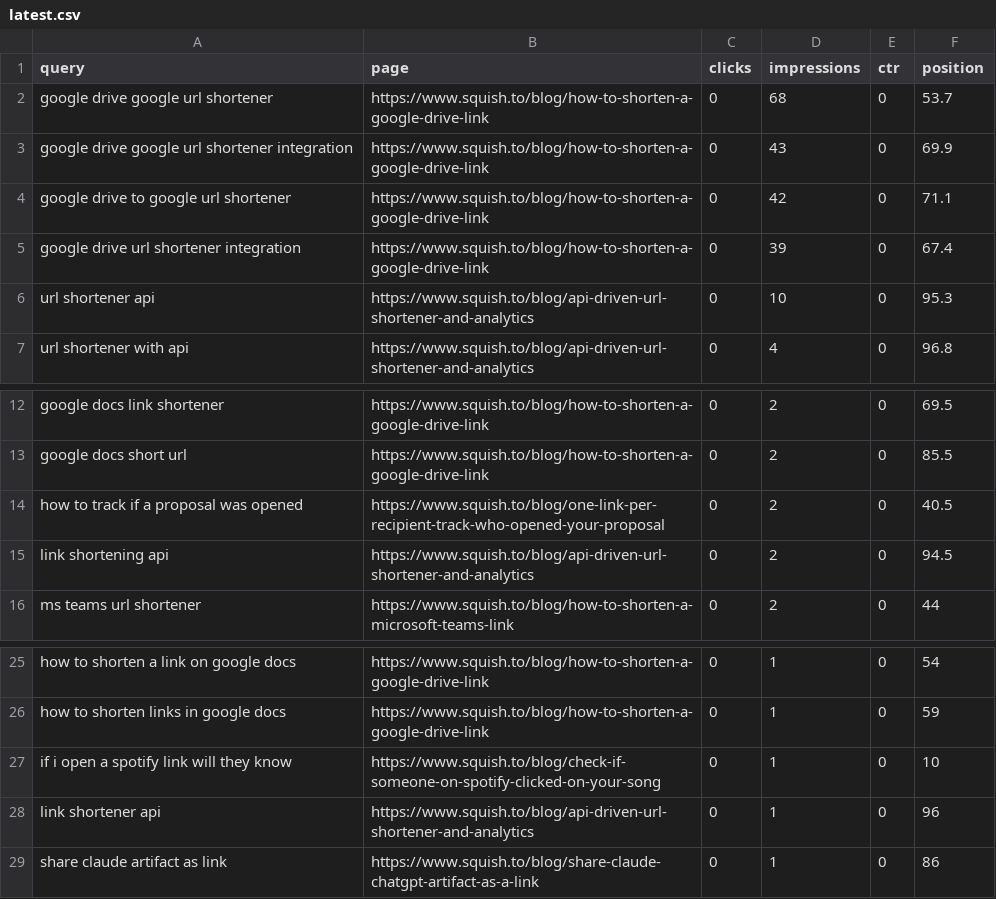
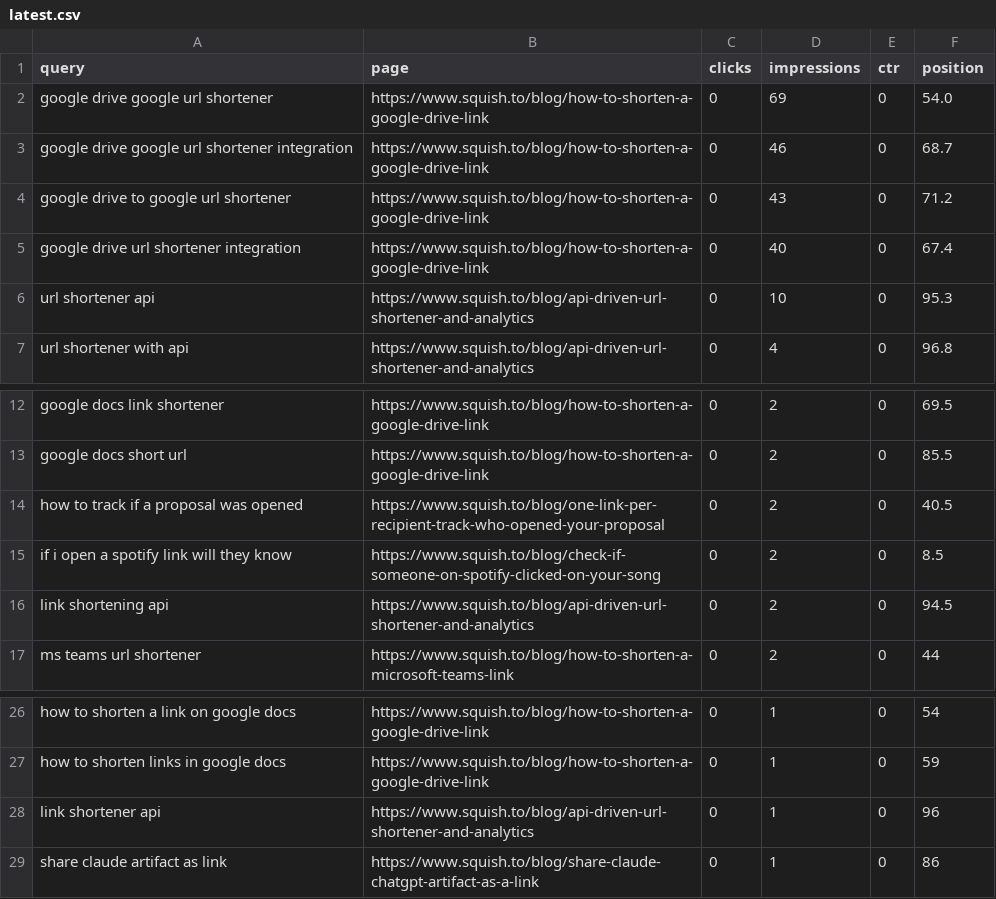
Before and after one commit to RoshyPlaha/squishto, a CSV file: data/gsc/latest.csv, drawn as a sheet; only a part is shown, gaps mark what is left out.

```diff
--- a/data/gsc/latest.csv
+++ b/data/gsc/latest.csv
@@ -1,6 +1,6 @@
 query,page,clicks,impressions,ctr,position
-google drive google url shortener,https://www.squish.to/blog/how-to-shorten-a-google-drive-link,0,68,0,53.7
-google drive google url shortener integration,https://www.squish.to/blog/how-to-shorten-a-google-drive-link,0,43,0,69.9
-google drive to google url shortener,https://www.squish.to/blog/how-to-shorten-a-google-drive-link,0,42,0,71.1
-google drive url shortener integration,https://www.squish.to/blog/how-to-shorten-a-google-drive-link,0,39,0,67.4
+google drive google url shortener,https://www.squish.to/blog/how-to-shorten-a-google-drive-link,0,69,0,54.0
+google drive google url shortener integration,https://www.squish.to/blog/how-to-shorten-a-google-drive-link,0,46,0,68.7
+google drive to google url shortener,https://www.squish.to/blog/how-to-shorten-a-google-drive-link,0,43,0,71.2
+google drive url shortener integration,https://www.squish.to/blog/how-to-shorten-a-google-drive-link,0,40,0,67.4
 url shortener api,https://www.squish.to/blog/api-driven-url-shortener-and-analytics,0,10,0,95.3
@@ -14,2 +14,3 @@ google docs short url,https://www.squish.to/blog/how-to-shorten-a-google-drive-l
 how to track if a proposal was opened,https://www.squish.to/blog/one-link-per-recipient-track-who-opened-your-proposal,0,2,0,40.5
+if i open a spotify link will they know,https://www.squish.to/blog/check-if-someone-on-spotify-clicked-on-your-song,0,2,0,8.5
 link shortening api,https://www.squish.to/blog/api-driven-url-shortener-and-analytics,0,2,0,94.5
@@ -26,3 +27,2 @@ how to shorten a link on google docs,https://www.squish.to/blog/how-to-shorten-a
 how to shorten links in google docs,https://www.squish.to/blog/how-to-shorten-a-google-drive-link,0,1,0,59
-if i open a spotify link will they know,https://www.squish.to/blog/check-if-someone-on-spotify-clicked-on-your-song,0,1,0,10
 link shortener api,https://www.squish.to/blog/api-driven-url-shortener-and-analytics,0,1,0,96
```
Also changed, not shown: 1 other file.
